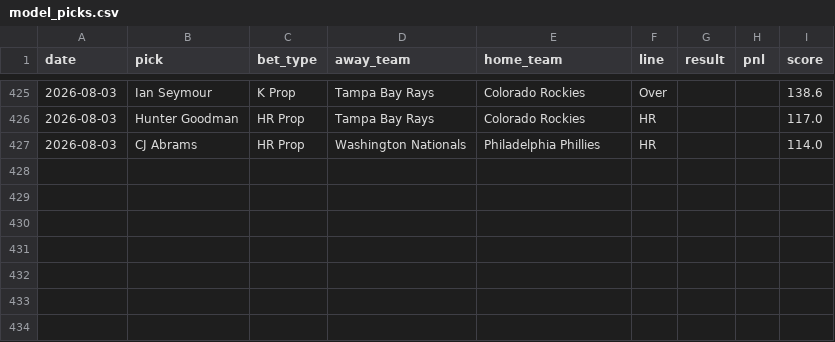
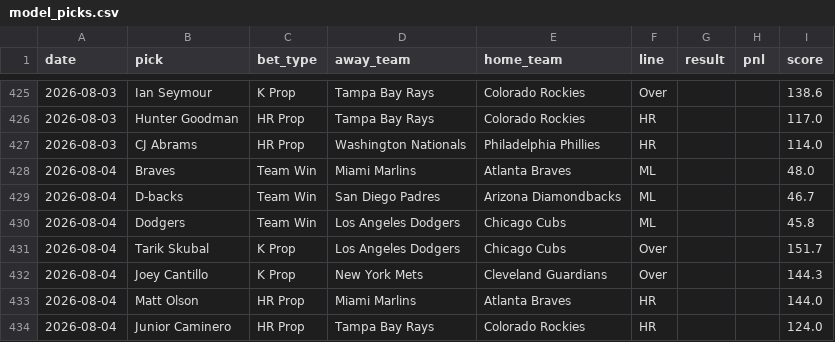
Before and after one commit to HitByOne/mlb-dashboard, a CSV file: data/model_picks.csv, drawn as a sheet; only a part is shown, gaps mark what is left out; the diff names each change by its address in the sheet, - before the commit and + after, or states it on an @@ line.

```diff
--- a/data/model_picks.csv
+++ b/data/model_picks.csv
+row 428: 2026-08-04 | Braves | Team Win | Miami Marlins | Atlanta Braves | ML |  |  | 48.0
+row 429: 2026-08-04 | D-backs | Team Win | San Diego Padres | Arizona Diamondbacks | ML |  |  | 46.7
+row 430: 2026-08-04 | Dodgers | Team Win | Los Angeles Dodgers | Chicago Cubs | ML |  |  | 45.8
+row 431: 2026-08-04 | Tarik Skubal | K Prop | Los Angeles Dodgers | Chicago Cubs | Over |  |  | 151.7
+row 432: 2026-08-04 | Joey Cantillo | K Prop | New York Mets | Cleveland Guardians | Over |  |  | 144.3
+row 433: 2026-08-04 | Matt Olson | HR Prop | Miami Marlins | Atlanta Braves | HR |  |  | 144.0
+row 434: 2026-08-04 | Junior Caminero | HR Prop | Tampa Bay Rays | Colorado Rockies | HR |  |  | 124.0
```
Also changed, not shown: data/matchups.csv, data/pitcher_stats.csv, 15 other files.
